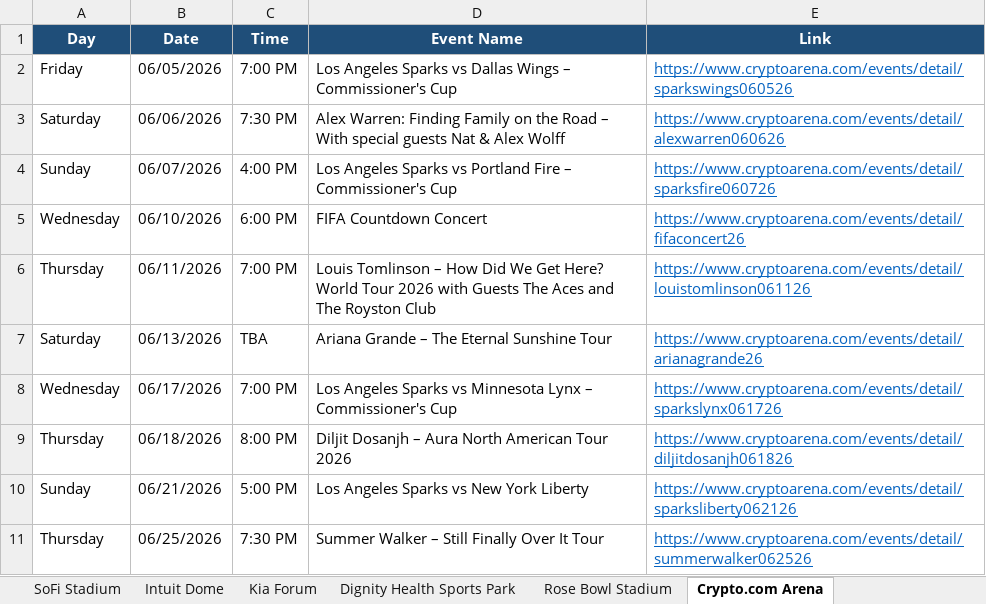
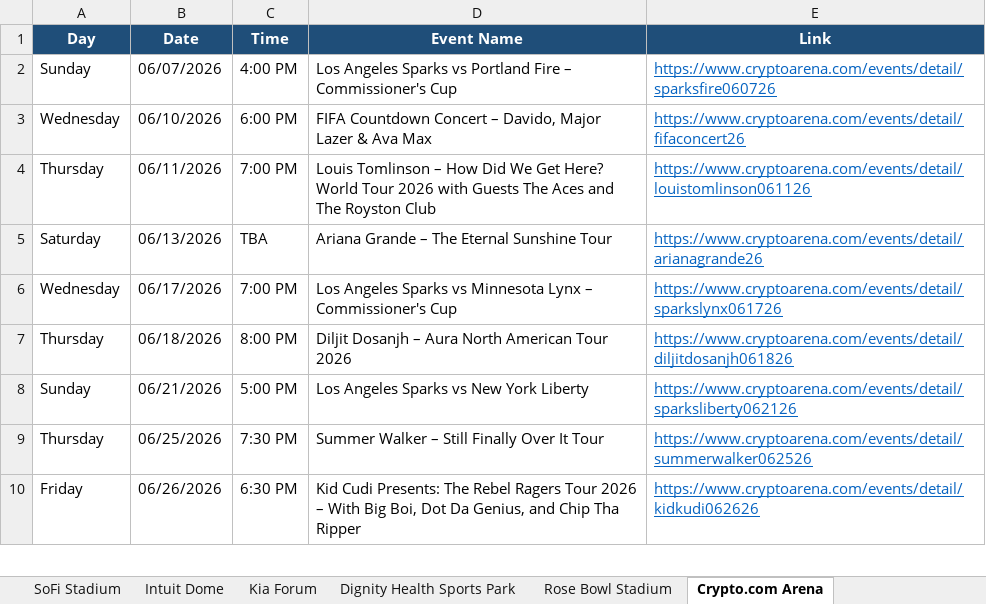
Before and after one commit to hannahlee-vzw/southern_california_events, an Excel workbook: docs/events.xlsx, sheet Crypto.com Arena, drawn as a sheet; only a part is shown; the shorter side is filled out with more unchanged rows; values as stored, in another font and other column widths than the file's, no borders; removed rows and columns are numbered as before the commit, all else as after; the diff names each change by its address in the sheet, - before the commit and + after, or states it on an @@ line.

```diff
--- a/docs/events.xlsx (sheet Crypto.com Arena)
+++ b/docs/events.xlsx (sheet Crypto.com Arena)
-row 2: Friday | 06/05/2026 | 7:00 PM | Los Angeles Sparks vs Dallas Wings – Commissioner's Cup | https://www.cryptoarena.com/events/detail/sparkswings060526
-row 3: Saturday | 06/06/2026 | 7:30 PM | Alex Warren: Finding Family on the Road – With special guests Nat & Alex Wolff | https://www.cryptoarena.com/events/detail/alexwarren060626
-D3 (Event Name): FIFA Countdown Concert
+D3 (Event Name): FIFA Countdown Concert – Davido, Major Lazer & Ava Max
```
Also changed, not shown: sheet Past Events, sheet Dodger Stadium, sheet Hollywood Bowl, 3 other files.
